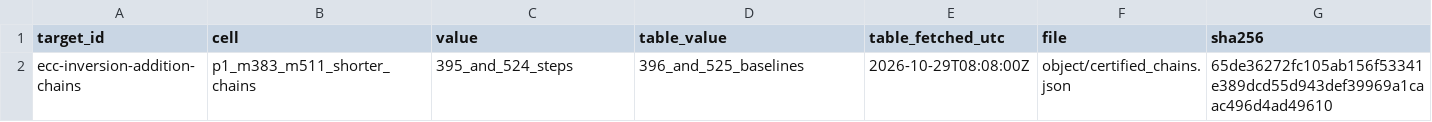
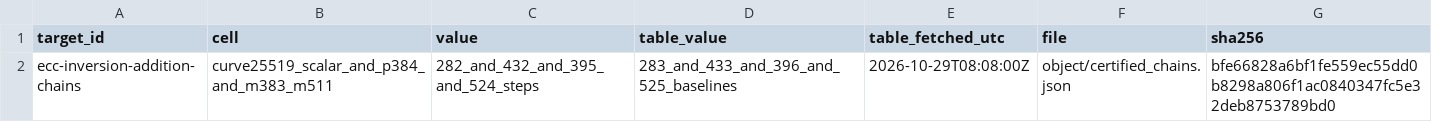
Before and after one commit to HindsightWise/V3R1T4S, a CSV file: known-knowns/ecc-inversion-addition-chains/2026-10-29-zerbytheboss-395a524b/INDEX.csv, drawn as a sheet.

Commit message:
claim(ecc-inversion-addition-chains): upgrade Curve25519 to 282 steps and P-384 to 50 adds

```diff
--- a/known-knowns/ecc-inversion-addition-chains/2026-10-29-zerbytheboss-395a524b/INDEX.csv
+++ b/known-knowns/ecc-inversion-addition-chains/2026-10-29-zerbytheboss-395a524b/INDEX.csv
@@ -1,2 +1,2 @@
 target_id,cell,value,table_value,table_fetched_utc,file,sha256
-ecc-inversion-addition-chains,p1_m383_m511_shorter_chains,395_and_524_steps,396_and_525_baselines,2026-10-29T08:08:00Z,object/certified_chains.json,65de36272fc105ab156f53341e389dcd55d943def39969a1caac496d4ad49610
+ecc-inversion-addition-chains,curve25519_scalar_and_p384_and_m383_m511,282_and_432_and_395_and_524_steps,283_and_433_and_396_and_525_baselines,2026-10-29T08:08:00Z,object/certified_chains.json,bfe66828a6bf1fe559ec55dd0b8298a806f1ac0840347fc5e32deb8753789bd0
```
Also changed, not shown: 9 other files.
